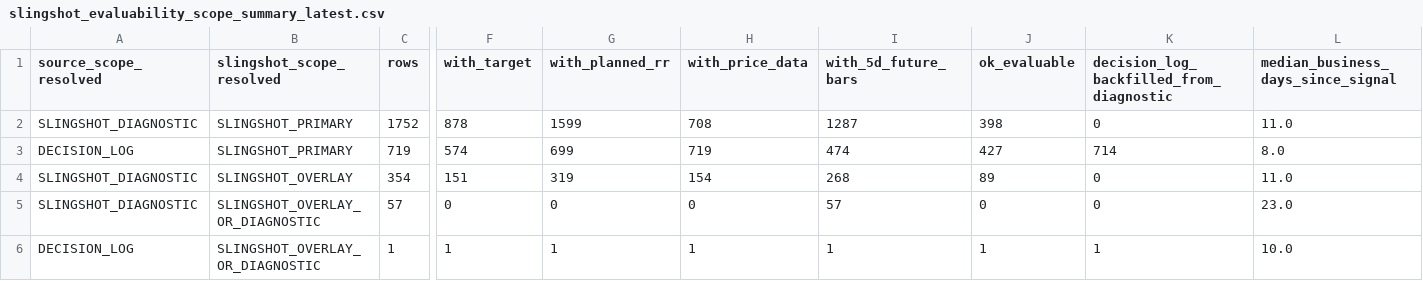
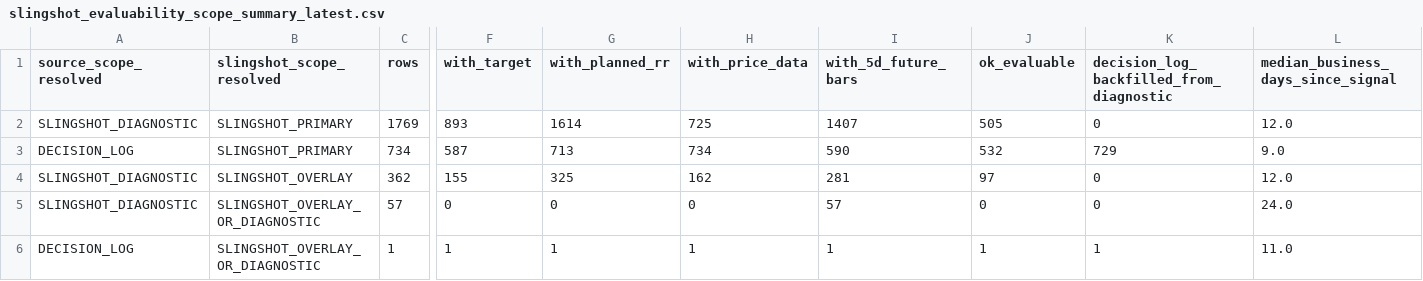
Before and after one commit to nellyagain/bonde, a CSV file: .claude/skills/llm-council/bonde_files 3/learning/slingshot_evaluability_scope_summary_latest.csv, drawn as a sheet; only a part is shown, gaps mark what is left out; removed rows and columns are numbered as before the commit, all else as after; rows hold the shown columns only; the diff names each change by its address in the sheet, - before the commit and + after, or states it on an @@ line.

Commit message:
Sync Bonde council context bundle 2026-06-17

```diff
--- a/.claude/skills/llm-council/bonde_files 3/learning/slingshot_evaluability_scope_summary_latest.csv
+++ b/.claude/skills/llm-council/bonde_files 3/learning/slingshot_evaluability_scope_summary_latest.csv
-row 2: SLINGSHOT_DIAGNOSTIC | SLINGSHOT_PRIMARY | 1752 | 878 | 1599 | 708 | 1287 | 398 | 0 | 11.0
-row 3: DECISION_LOG | SLINGSHOT_PRIMARY | 719 | 574 | 699 | 719 | 474 | 427 | 714 | 8.0
-row 4: SLINGSHOT_DIAGNOSTIC | SLINGSHOT_OVERLAY | 354 | 151 | 319 | 154 | 268 | 89 | 0 | 11.0
+row 2: SLINGSHOT_DIAGNOSTIC | SLINGSHOT_PRIMARY | 1769 | 893 | 1614 | 725 | 1407 | 505 | 0 | 12.0
+row 3: DECISION_LOG | SLINGSHOT_PRIMARY | 734 | 587 | 713 | 734 | 590 | 532 | 729 | 9.0
+row 4: SLINGSHOT_DIAGNOSTIC | SLINGSHOT_OVERLAY | 362 | 155 | 325 | 162 | 281 | 97 | 0 | 12.0
-L5: 23.0
+L5: 24.0
-L6: 10.0
+L6: 11.0
```
